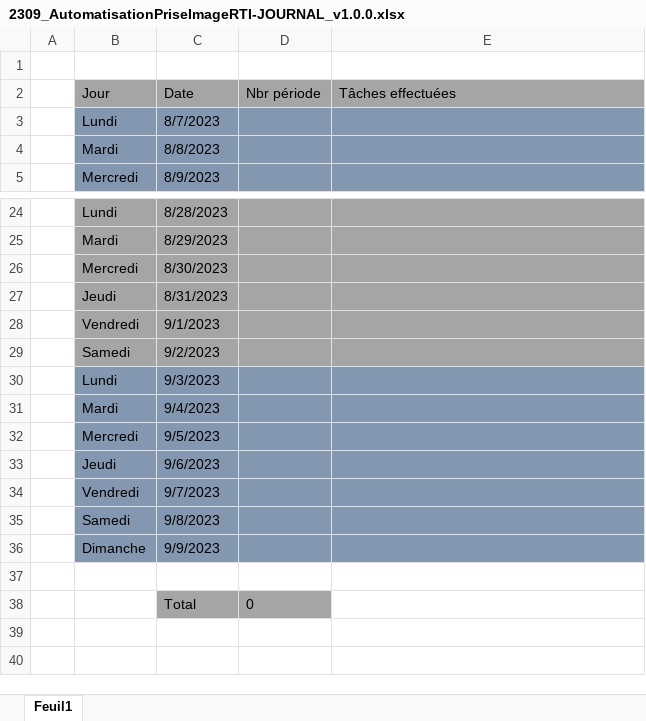
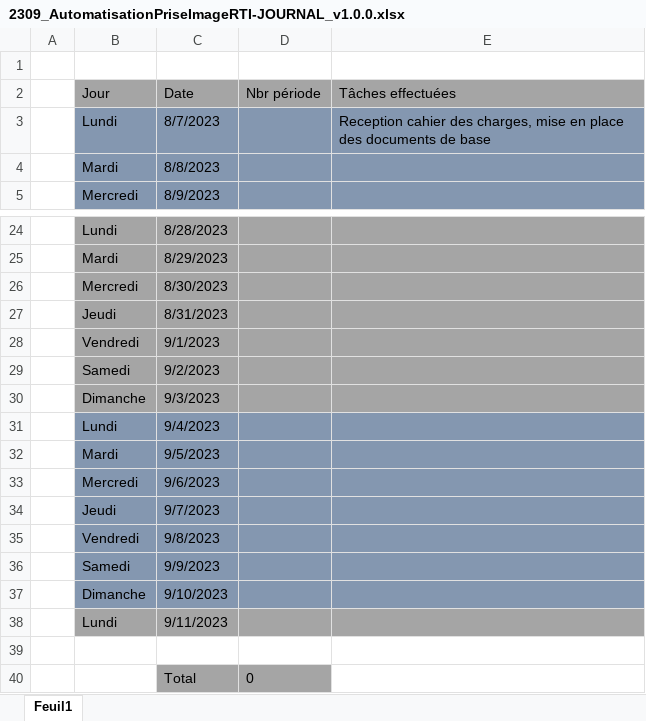
Before and after one commit to Belprot/2309_AutomatisationPriseImageRTI, an Excel workbook: doc/2309_AutomatisationPriseImageRTI-JOURNAL_v1.0.0.xlsx, sheet Feuil1, drawn as a sheet; only a part is shown, gaps mark what is left out; values as stored, in another font and other column widths than the file's, no borders; the diff names each change by its address in the sheet, - before the commit and + after, or states it on an @@ line.

```diff
--- a/doc/2309_AutomatisationPriseImageRTI-JOURNAL_v1.0.0.xlsx (sheet Feuil1)
+++ b/doc/2309_AutomatisationPriseImageRTI-JOURNAL_v1.0.0.xlsx (sheet Feuil1)
-E3 (Tâches effectuées): (empty)
+E3 (Tâches effectuées): Reception cahier des charges, mise en place des documents de base
-B30 (Jour): Lundi
+B30 (Jour): Dimanche
-B30:E30 fill: #8497B0
+B30:E30 fill: #A5A5A5
-B31 (Jour): Mardi
+B31 (Jour): Lundi
-B32 (Jour): Mercredi
+B32 (Jour): Mardi
-B33 (Jour): Jeudi
+B33 (Jour): Mercredi
-B34 (Jour): Vendredi
+B34 (Jour): Jeudi
-B35 (Jour): Samedi
+B35 (Jour): Vendredi
-B36 (Jour): Dimanche
+B36 (Jour): Samedi
+row 37:  | Dimanche | 9/10/2023
+row 38:  | Lundi | 9/11/2023
```
Also changed, not shown: doc/2309_AutomatisationPriseImageRTI-PLANNING_v1.0.0.xlsx.
